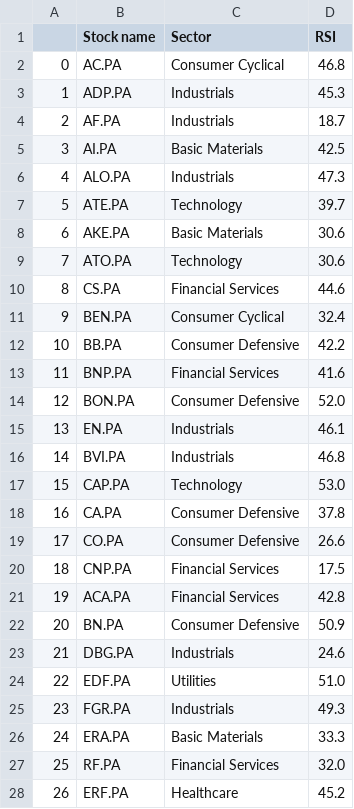
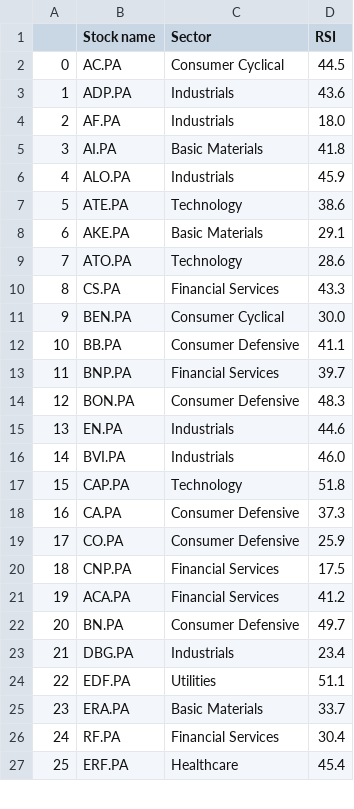
Before and after one commit to stockscreenerMM/stockscreenerMM.github.io, a CSV file: data/stocks_sbf120.csv, drawn as a sheet; only a part is shown; removed rows and columns are numbered as before the commit, all else as after; the diff covers the shown part only; the diff names each change by its address in the sheet, - before the commit and + after, or states it on an @@ line.

```diff
--- a/data/stocks_sbf120.csv
+++ b/data/stocks_sbf120.csv
-D2 (RSI): 46.8
+D2 (RSI): 44.5
-D3 (RSI): 45.3
+D3 (RSI): 43.6
-D4 (RSI): 18.7
+D4 (RSI): 18.0
-D5 (RSI): 42.5
+D5 (RSI): 41.8
-D6 (RSI): 47.3
+D6 (RSI): 45.9
-D7 (RSI): 39.7
+D7 (RSI): 38.6
-D8 (RSI): 30.6
+D8 (RSI): 29.1
-D9 (RSI): 30.6
+D9 (RSI): 28.6
-D10 (RSI): 44.6
+D10 (RSI): 43.3
-D11 (RSI): 32.4
+D11 (RSI): 30.0
-D12 (RSI): 42.2
+D12 (RSI): 41.1
-D13 (RSI): 41.6
+D13 (RSI): 39.7
-D14 (RSI): 52.0
+D14 (RSI): 48.3
-D15 (RSI): 46.1
+D15 (RSI): 44.6
-D16 (RSI): 46.8
+D16 (RSI): 46.0
-D17 (RSI): 53.0
+D17 (RSI): 51.8
-D18 (RSI): 37.8
+D18 (RSI): 37.3
-D19 (RSI): 26.6
+D19 (RSI): 25.9
-D21 (RSI): 42.8
+D21 (RSI): 41.2
-D22 (RSI): 50.9
+D22 (RSI): 49.7
-D23 (RSI): 24.6
+D23 (RSI): 23.4
-D24 (RSI): 51.0
+D24 (RSI): 51.1
-row 25: 23 | FGR.PA | Industrials | 49.3
@@ column A renumbered from row 25 down @@
-D25 (RSI): 33.3
+D25 (RSI): 33.7
-D26 (RSI): 32.0
+D26 (RSI): 30.4
-D27 (RSI): 45.2
+D27 (RSI): 45.4
```
Also changed, not shown: 46 edited cells elsewhere in this file, data/stocks_cac40.csv.
